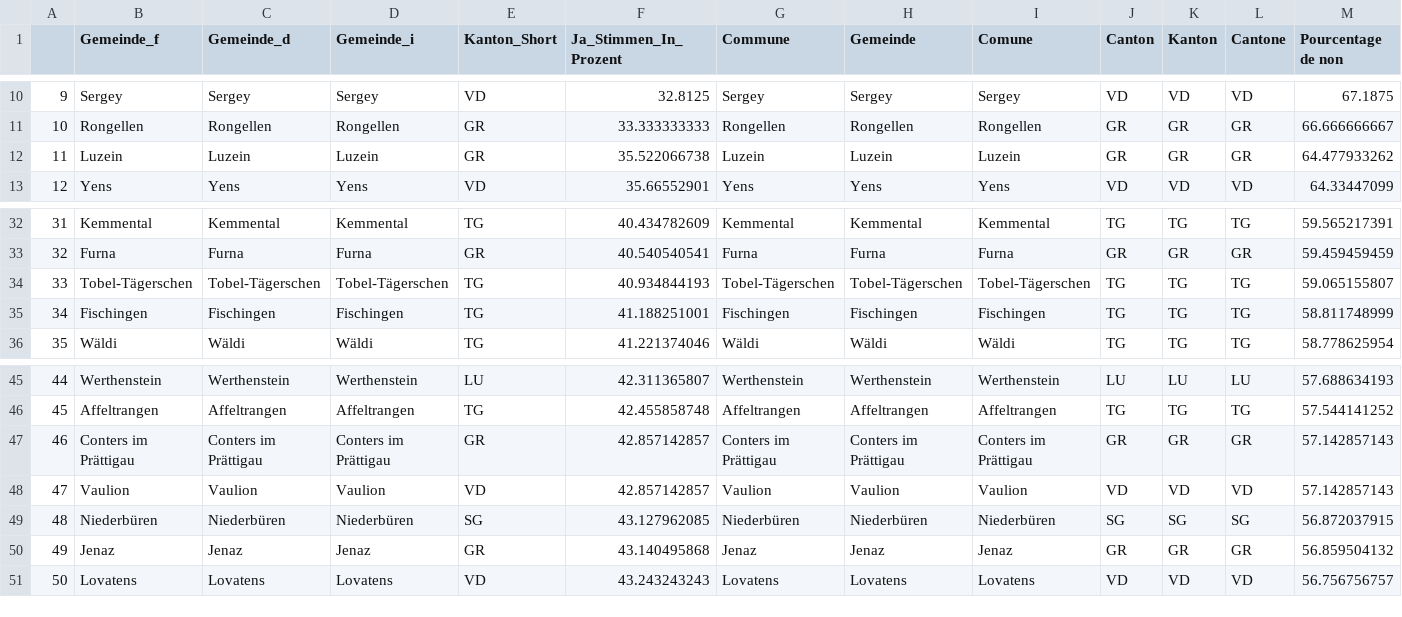
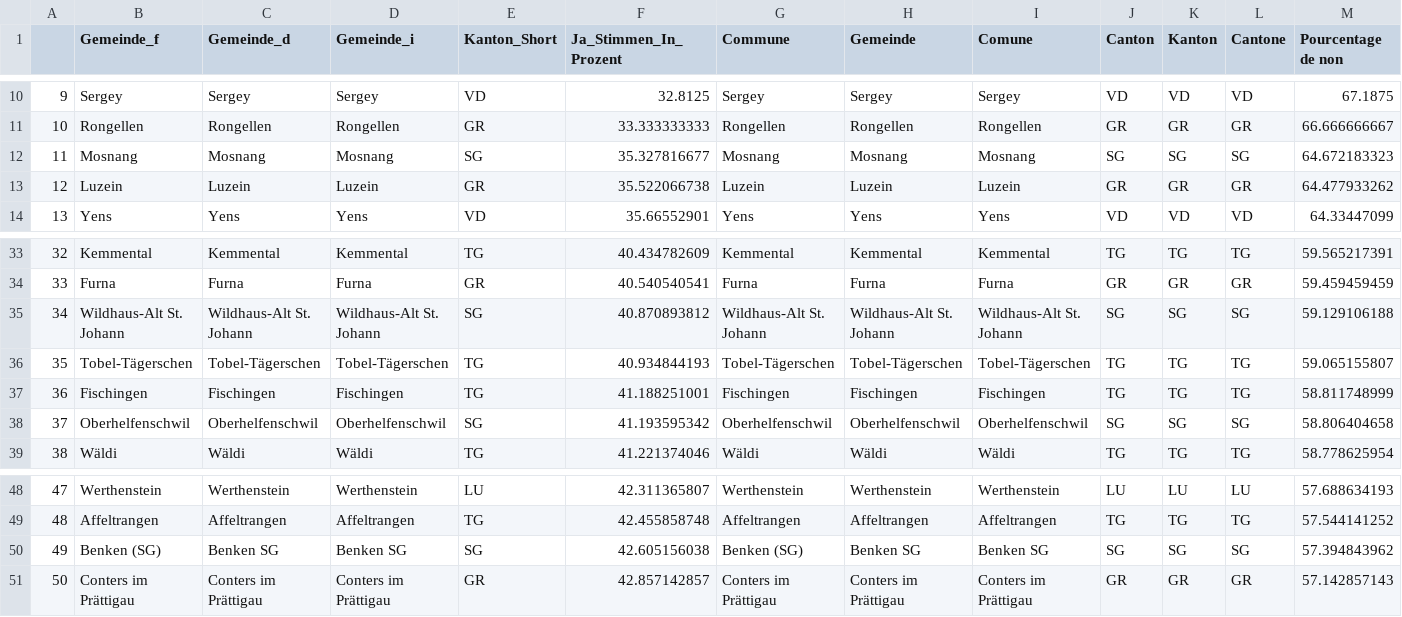
Before and after one commit to awp-finanznachrichten/lena_november2021, a CSV file: Tableaux/covid_flop.csv, drawn as a sheet; only a part is shown, gaps mark what is left out; removed rows and columns are numbered as before the commit, all else as after; rows hold the shown columns only; the diff names each change by its address in the sheet, - before the commit and + after, or states it on an @@ line.

```diff
--- a/Tableaux/covid_flop.csv
+++ b/Tableaux/covid_flop.csv
+row 12: 11 | Mosnang | Mosnang | Mosnang | SG | 35.327816677 | Mosnang | Mosnang | Mosnang | SG | SG | SG | 64.672183323
@@ column A renumbered between rows 13 and 51 @@
+row 35: 34 | Wildhaus-Alt St. Johann | Wildhaus-Alt St. Johann | Wildhaus-Alt St. Johann | SG | 40.870893812 | Wildhaus-Alt St. Johann | Wildhaus-Alt St. Johann | Wildhaus-Alt St. Johann | SG | SG | SG | 59.129106188
+row 38: 37 | Oberhelfenschwil | Oberhelfenschwil | Oberhelfenschwil | SG | 41.193595342 | Oberhelfenschwil | Oberhelfenschwil | Oberhelfenschwil | SG | SG | SG | 58.806404658
+row 50: 49 | Benken (SG) | Benken SG | Benken SG | SG | 42.605156038 | Benken (SG) | Benken SG | Benken SG | SG | SG | SG | 57.394843962
-row 48: 47 | Vaulion | Vaulion | Vaulion | VD | 42.857142857 | Vaulion | Vaulion | Vaulion | VD | VD | VD | 57.142857143
-row 49: 48 | Niederbüren | Niederbüren | Niederbüren | SG | 43.127962085 | Niederbüren | Niederbüren | Niederbüren | SG | SG | SG | 56.872037915
-row 50: 49 | Jenaz | Jenaz | Jenaz | GR | 43.140495868 | Jenaz | Jenaz | Jenaz | GR | GR | GR | 56.859504132
-row 51: 50 | Lovatens | Lovatens | Lovatens | VD | 43.243243243 | Lovatens | Lovatens | Lovatens | VD | VD | VD | 56.756756757
```
Also changed, not shown: Tableaux/covid_top.csv, Tableaux/infi_flop.csv, 3 other files.
